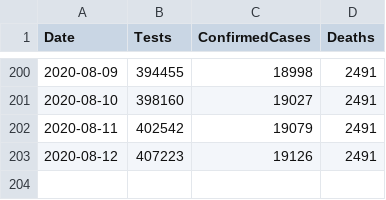
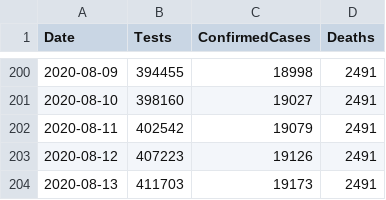
Before and after one commit to geeogi/covid-19-uk-data, a CSV file: data/covid-19-totals-scotland.csv, drawn as a sheet; only a part is shown, gaps mark what is left out.

```diff
--- a/data/covid-19-totals-scotland.csv
+++ b/data/covid-19-totals-scotland.csv
@@ -203 +203,2 @@ Date,Tests,ConfirmedCases,Deaths
 2020-08-12,407223,19126,2491
+2020-08-13,411703,19173,2491
```
Also changed, not shown: data/covid-19-indicators-uk.csv, 2 other files.
